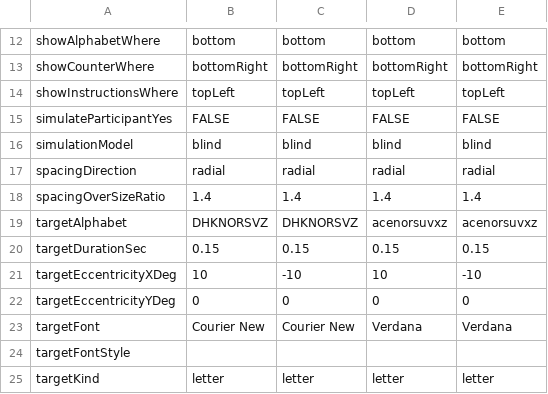
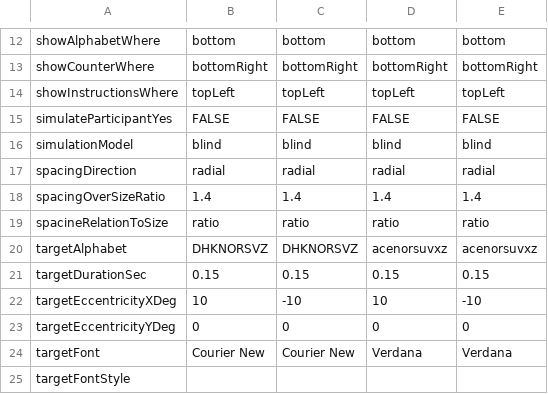
Before and after one commit to EasyEyes/threshold, a CSV file: experiment.csv, drawn as a sheet; only a part is shown, gaps mark what is left out; the shorter side is filled out with more unchanged rows; the diff names each change by its address in the sheet, - before the commit and + after, or states it on an @@ line.

```diff
--- a/experiment.csv
+++ b/experiment.csv
+row 19: spacineRelationToSize | ratio | ratio | ratio | ratio
```
Also changed, not shown: 1 other file.
